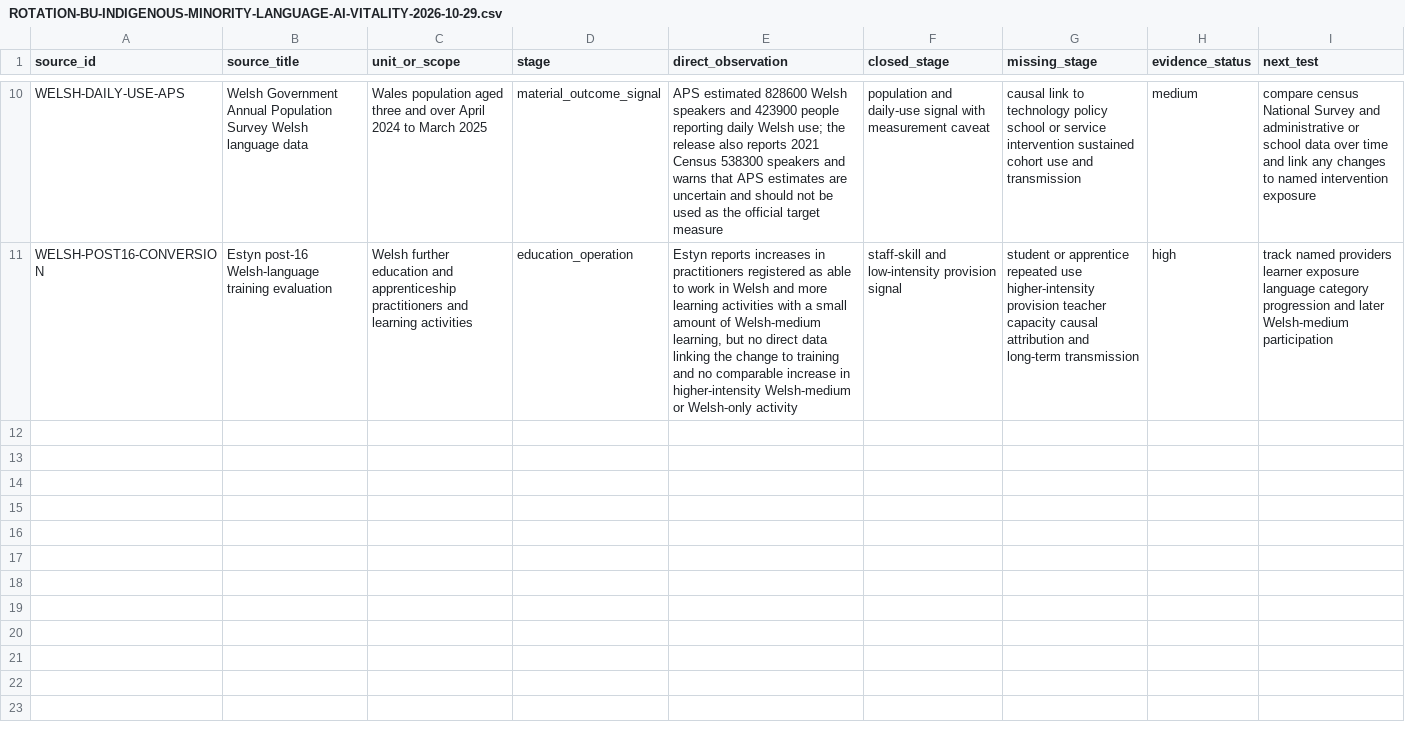
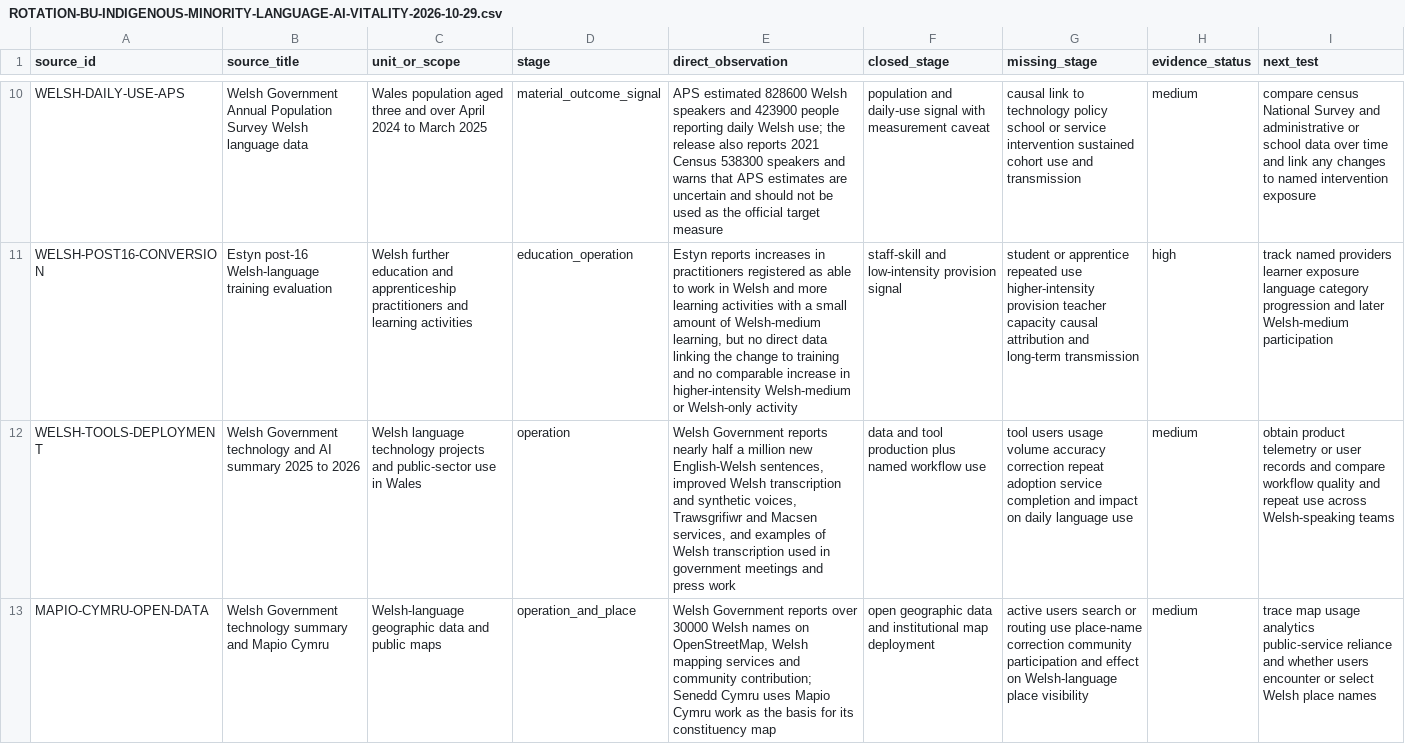
Before and after one commit to mehtama1234/cultural-geopolitical-theme-mining, a CSV file: analysis/ROTATION-BU-INDIGENOUS-MINORITY-LANGUAGE-AI-VITALITY-2026-10-29.csv, drawn as a sheet; only a part is shown, gaps mark what is left out; the diff covers the shown part only; the diff names each change by its address in the sheet, - before the commit and + after, or states it on an @@ line.

Commit message:
Add Welsh language technology deployment evidence

```diff
--- a/analysis/ROTATION-BU-INDIGENOUS-MINORITY-LANGUAGE-AI-VITALITY-2026-10-29.csv
+++ b/analysis/ROTATION-BU-INDIGENOUS-MINORITY-LANGUAGE-AI-VITALITY-2026-10-29.csv
+row 12: WELSH-TOOLS-DEPLOYMENT | Welsh Government technology and AI summary 2025 to 2026 | Welsh language technology projects and public-sector use in Wales | operation | Welsh Government reports nearly half a million new English-Welsh sentences, improved Welsh transcription and synthetic voices, Trawsgrifiwr and Macsen services, and examples of Welsh transcription used in government meetings and press work | data and tool production plus named workflow use | tool users usage volume accuracy correction repeat adoption service completion and impact on daily language use | medium | obtain product telemetry or user records and compare workflow quality and repeat use across Welsh-speaking teams
+row 13: MAPIO-CYMRU-OPEN-DATA | Welsh Government technology summary and Mapio Cymru | Welsh-language geographic data and public maps | operation_and_place | Welsh Government reports over 30000 Welsh names on OpenStreetMap, Welsh mapping services and community contribution; Senedd Cymru uses Mapio Cymru work as the basis for its constituency map | open geographic data and institutional map deployment | active users search or routing use place-name correction community participation and effect on Welsh-language place visibility | medium | trace map usage analytics public-service reliance and whether users encounter or select Welsh place names
```
Also changed, not shown: 1 added row elsewhere in this file, 1 other file.
